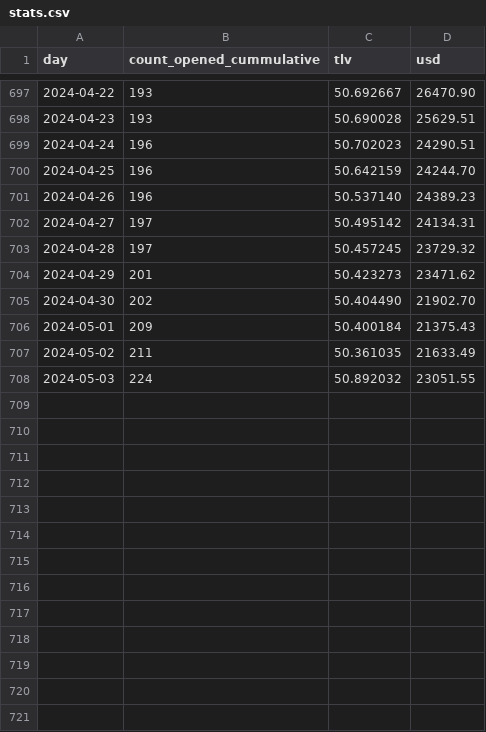
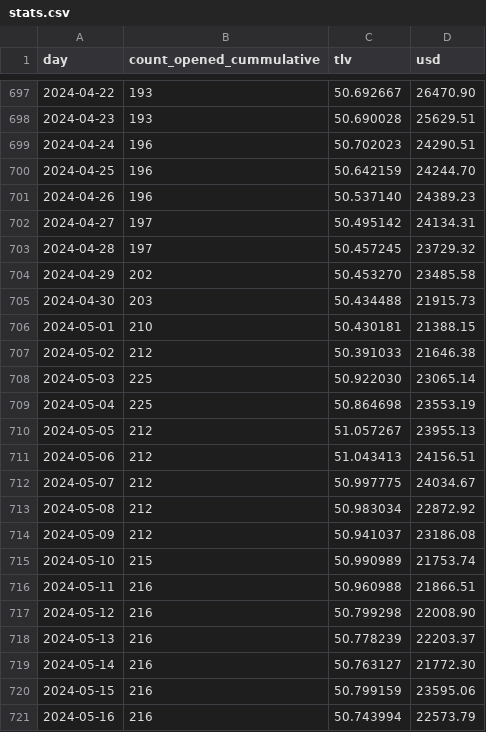
Before and after one commit to 2qx/unspent, a CSV file: packages/app/static/stats.csv, drawn as a sheet; only a part is shown, gaps mark what is left out.

Commit message:
update stats

```diff
--- a/packages/app/static/stats.csv
+++ b/packages/app/static/stats.csv
@@ -703,6 +703,19 @@ day,count_opened_cummulative,tlv,usd
 2024-04-28,197,50.457245,23729.32
-2024-04-29,201,50.423273,23471.62
-2024-04-30,202,50.404490,21902.70
-2024-05-01,209,50.400184,21375.43
-2024-05-02,211,50.361035,21633.49
-2024-05-03,224,50.892032,23051.55
+2024-04-29,202,50.453270,23485.58
+2024-04-30,203,50.434488,21915.73
+2024-05-01,210,50.430181,21388.15
+2024-05-02,212,50.391033,21646.38
+2024-05-03,225,50.922030,23065.14
+2024-05-04,225,50.864698,23553.19
+2024-05-05,212,51.057267,23955.13
+2024-05-06,212,51.043413,24156.51
+2024-05-07,212,50.997775,24034.67
+2024-05-08,212,50.983034,22872.92
+2024-05-09,212,50.941037,23186.08
+2024-05-10,215,50.990989,21753.74
+2024-05-11,216,50.960988,21866.51
+2024-05-12,216,50.799298,22008.90
+2024-05-13,216,50.778239,22203.37
+2024-05-14,216,50.763127,21772.30
+2024-05-15,216,50.799159,23595.06
+2024-05-16,216,50.743994,22573.79
```
Also changed, not shown: 4 other files.
